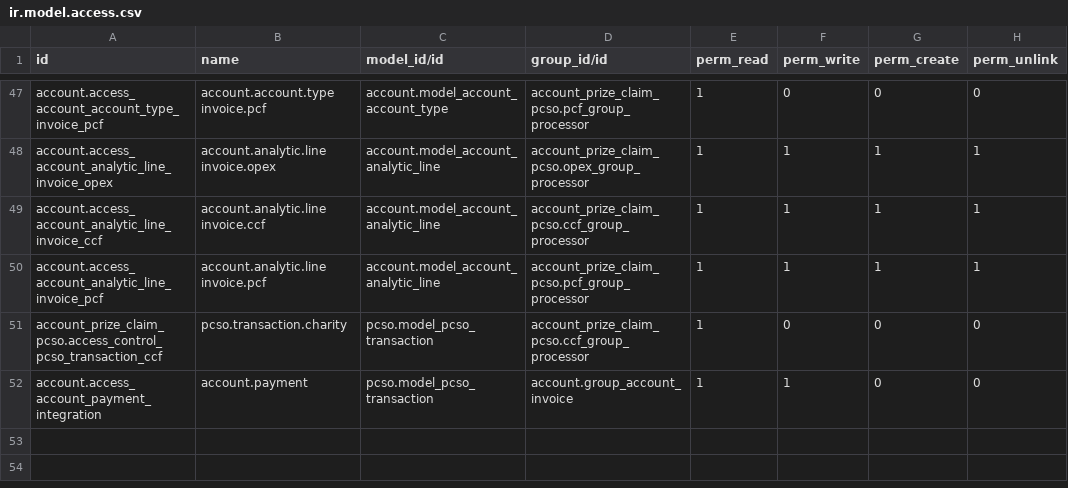
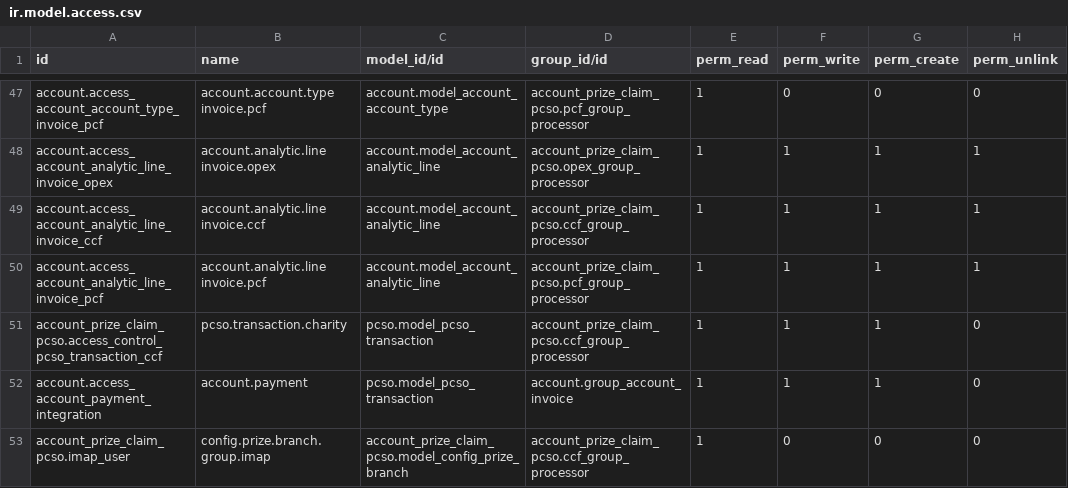
Before and after one commit to samuelsalvadorjr16/custom_addons, a CSV file: account_prize_claim_pcso/security/ir.model.access.csv, drawn as a sheet; only a part is shown, gaps mark what is left out.

Commit message:
[CHANGE] Change ID from TIN in D.Voucher, [CHANGE] add new Fields in res.partner VAT, [ADD] Added new Rules for IMAP Processor can C.R.U. the pcso.transction, can R. the prize branch

```diff
--- a/account_prize_claim_pcso/security/ir.model.access.csv
+++ b/account_prize_claim_pcso/security/ir.model.access.csv
@@ -50,3 +50,4 @@ account.access_account_analytic_line_invoice_ccf,account.analytic.line invoice.c
 account.access_account_analytic_line_invoice_pcf,account.analytic.line invoice.pcf,account.model_account_analytic_line,account_prize_claim_pcso.pcf_group_processor,1,1,1,1
-account_prize_claim_pcso.access_control_pcso_transaction_ccf,pcso.transaction.charity,pcso.model_pcso_transaction,account_prize_claim_pcso.ccf_group_processor,1,0,0,0
-account.access_account_payment_integration,account.payment,pcso.model_pcso_transaction,account.group_account_invoice,1,1,0,0
+account_prize_claim_pcso.access_control_pcso_transaction_ccf,pcso.transaction.charity,pcso.model_pcso_transaction,account_prize_claim_pcso.ccf_group_processor,1,1,1,0
+account.access_account_payment_integration,account.payment,pcso.model_pcso_transaction,account.group_account_invoice,1,1,1,0
+account_prize_claim_pcso.imap_user,config.prize.branch.group.imap,account_prize_claim_pcso.model_config_prize_branch,account_prize_claim_pcso.ccf_group_processor,1,0,0,0
```
Also changed, not shown: 3 other files.
